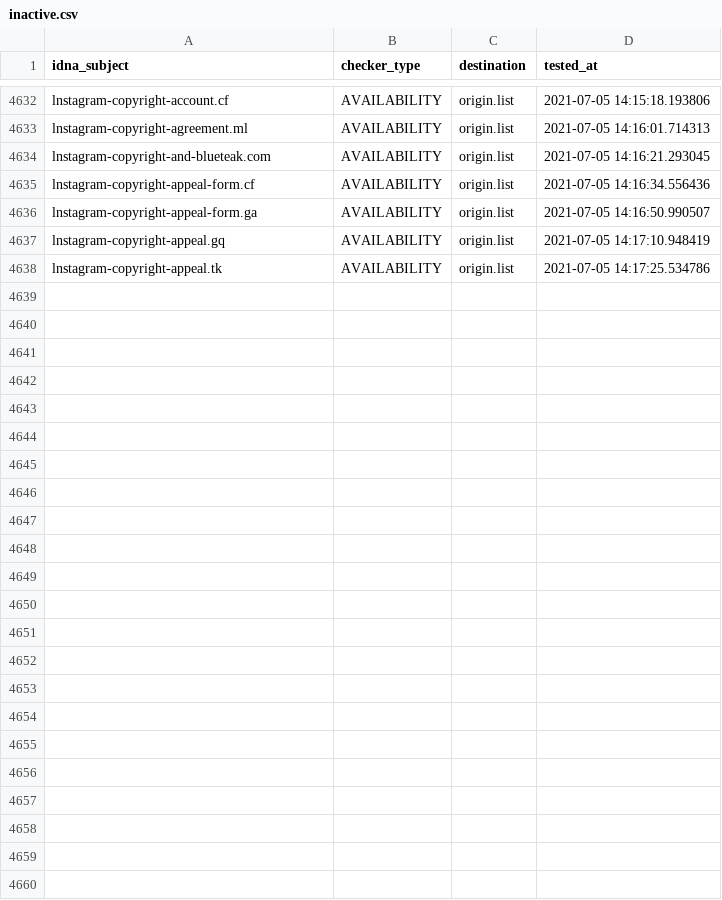
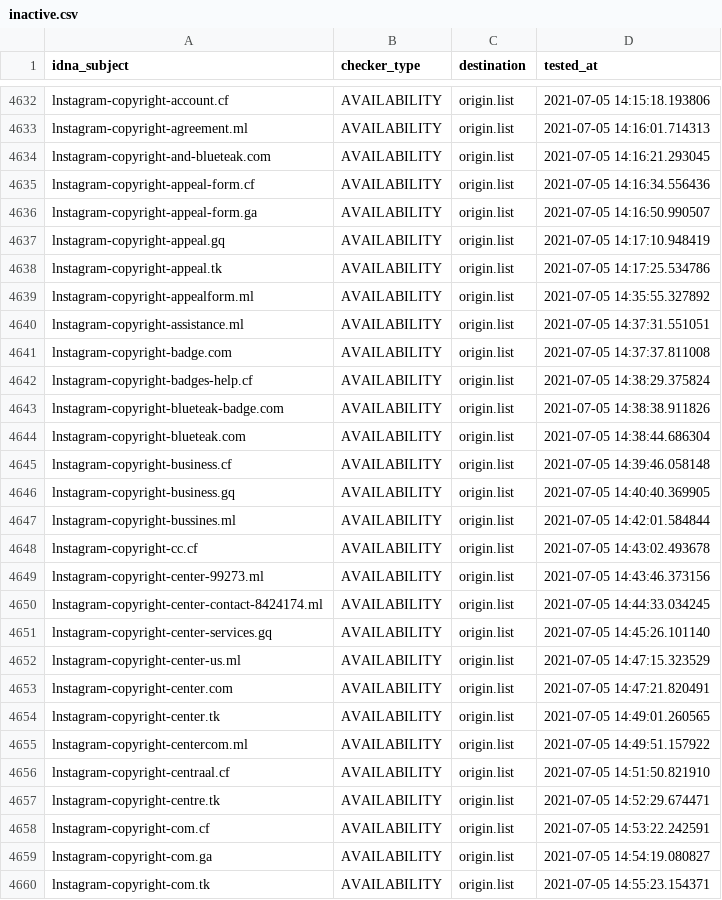
Before and after one commit to dead-hosts/iVOID.hosts_git_intr0, a CSV file: .pyfunceble/inactive.csv, drawn as a sheet; only a part is shown, gaps mark what is left out; the diff names each change by its address in the sheet, - before the commit and + after, or states it on an @@ line.

```diff
--- a/.pyfunceble/inactive.csv
+++ b/.pyfunceble/inactive.csv
+row 4639: lnstagram-copyright-appealform.ml | AVAILABILITY | origin.list | 2021-07-05 14:35:55.327892
+row 4640: lnstagram-copyright-assistance.ml | AVAILABILITY | origin.list | 2021-07-05 14:37:31.551051
+row 4641: lnstagram-copyright-badge.com | AVAILABILITY | origin.list | 2021-07-05 14:37:37.811008
+row 4642: lnstagram-copyright-badges-help.cf | AVAILABILITY | origin.list | 2021-07-05 14:38:29.375824
+row 4643: lnstagram-copyright-blueteak-badge.com | AVAILABILITY | origin.list | 2021-07-05 14:38:38.911826
+row 4644: lnstagram-copyright-blueteak.com | AVAILABILITY | origin.list | 2021-07-05 14:38:44.686304
+row 4645: lnstagram-copyright-business.cf | AVAILABILITY | origin.list | 2021-07-05 14:39:46.058148
+row 4646: lnstagram-copyright-business.gq | AVAILABILITY | origin.list | 2021-07-05 14:40:40.369905
+row 4647: lnstagram-copyright-bussines.ml | AVAILABILITY | origin.list | 2021-07-05 14:42:01.584844
+row 4648: lnstagram-copyright-cc.cf | AVAILABILITY | origin.list | 2021-07-05 14:43:02.493678
+row 4649: lnstagram-copyright-center-99273.ml | AVAILABILITY | origin.list | 2021-07-05 14:43:46.373156
+row 4650: lnstagram-copyright-center-contact-8424174.ml | AVAILABILITY | origin.list | 2021-07-05 14:44:33.034245
+row 4651: lnstagram-copyright-center-services.gq | AVAILABILITY | origin.list | 2021-07-05 14:45:26.101140
+row 4652: lnstagram-copyright-center-us.ml | AVAILABILITY | origin.list | 2021-07-05 14:47:15.323529
+row 4653: lnstagram-copyright-center.com | AVAILABILITY | origin.list | 2021-07-05 14:47:21.820491
+row 4654: lnstagram-copyright-center.tk | AVAILABILITY | origin.list | 2021-07-05 14:49:01.260565
+row 4655: lnstagram-copyright-centercom.ml | AVAILABILITY | origin.list | 2021-07-05 14:49:51.157922
+row 4656: lnstagram-copyright-centraal.cf | AVAILABILITY | origin.list | 2021-07-05 14:51:50.821910
+row 4657: lnstagram-copyright-centre.tk | AVAILABILITY | origin.list | 2021-07-05 14:52:29.674471
+row 4658: lnstagram-copyright-com.cf | AVAILABILITY | origin.list | 2021-07-05 14:53:22.242591
+row 4659: lnstagram-copyright-com.ga | AVAILABILITY | origin.list | 2021-07-05 14:54:19.080827
+row 4660: lnstagram-copyright-com.tk | AVAILABILITY | origin.list | 2021-07-05 14:55:23.154371
```
Also changed, not shown: 9 other files.
